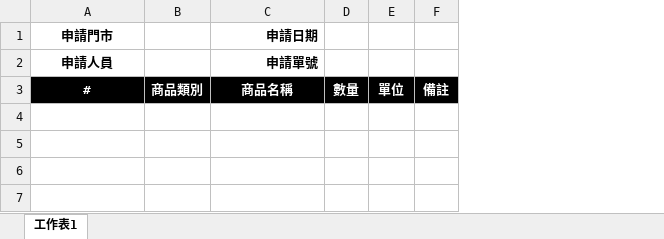
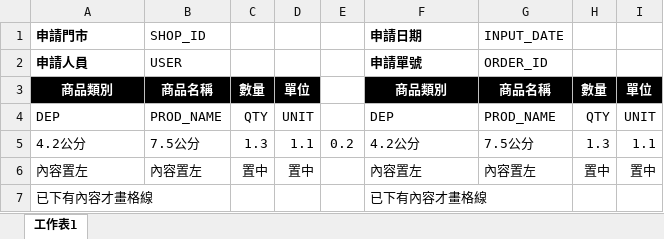
Before and after one commit to Elu1919/pos-hq-query, an Excel workbook: public/form/補撥明細_範本.xlsx, sheet 工作表1, drawn as a sheet; values as stored, in another font and other column widths than the file's, no borders; removed rows and columns are numbered as before the commit, all else as after; the diff names each change by its address in the sheet, - before the commit and + after, or states it on an @@ line.

```diff
--- a/public/form/補撥明細_範本.xlsx (sheet 工作表1)
+++ b/public/form/補撥明細_範本.xlsx (sheet 工作表1)
-column B, row 3: 商品類別
+column B, rows 1-3: SHOP_ID | USER | 商品名稱
+column C, row 3: 數量
+column D, row 3: 單位
+column E, empty
+column G, rows 1-3: INPUT_DATE | ORDER_ID | 商品名稱
-column F, row 3: 備註
-A1:A2 alignment: center
+A1:A2 alignment: left
-F1:F2 alignment: right
+F1:F2 alignment: left
-A3: #
+A3: 商品類別
-F3: 商品名稱
+F3: 商品類別
+row 4: DEP | PROD_NAME | QTY | UNIT |  | DEP | PROD_NAME | QTY | UNIT
+row 5: 4.2公分 | 7.5公分 | 1.3 | 1.1 | 0.2 | 4.2公分 | 7.5公分 | 1.3 | 1.1
+row 6: 內容置左 | 內容置左 | 置中 | 置中 |  | 內容置左 | 內容置左 | 置中 | 置中
+row 7: 已下有內容才畫格線 |  |  |  |  | 已下有內容才畫格線
```
Also changed, not shown: public/form/出貨明細_範本.xlsx, 1 other file.
